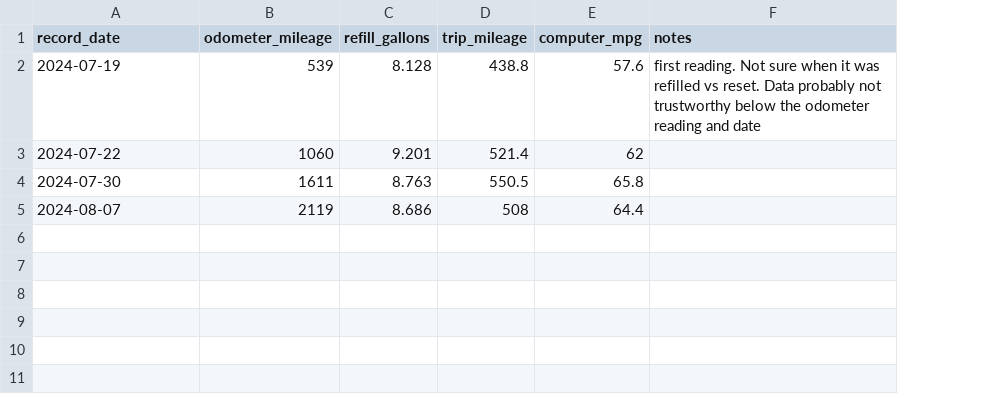
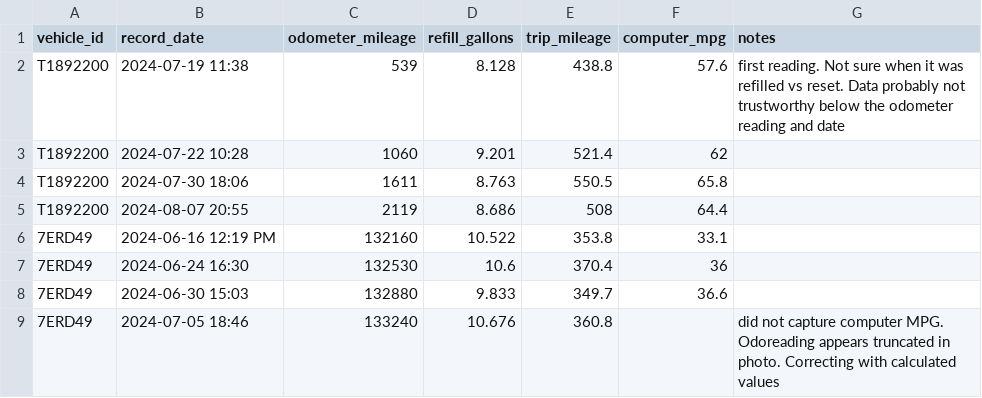
Before and after one commit to ba66e77/fleetManager, a CSV file: refill_readings.csv, drawn as a sheet; addresses are those after the commit; the diff names each change by its address in the sheet, - before the commit and + after, or states it on an @@ line.

Commit message:
Adding a vehicles.csv and expanding refill csv to include vehicle id.

```diff
--- a/refill_readings.csv
+++ b/refill_readings.csv
+column A (vehicle_id), rows 2-5: all T1892200
-B2 (record_date): 2024-07-19
+B2 (record_date): 2024-07-19 11:38
-B3 (record_date): 2024-07-22
+B3 (record_date): 2024-07-22 10:28
-B4 (record_date): 2024-07-30
+B4 (record_date): 2024-07-30 18:06
-B5 (record_date): 2024-08-07
+B5 (record_date): 2024-08-07 20:55
+row 6: 7ERD49 | 2024-06-16 12:19 PM | 132160 | 10.522 | 353.8 | 33.1
+row 7: 7ERD49 | 2024-06-24 16:30 | 132530 | 10.6 | 370.4 | 36
+row 8: 7ERD49 | 2024-06-30 15:03 | 132880 | 9.833 | 349.7 | 36.6
+row 9: 7ERD49 | 2024-07-05 18:46 | 133240 | 10.676 | 360.8 |  | did not capture computer MPG. Odoreading appears truncated in photo. Correcting with calculated values
```
Also changed, not shown: 1 other file.
